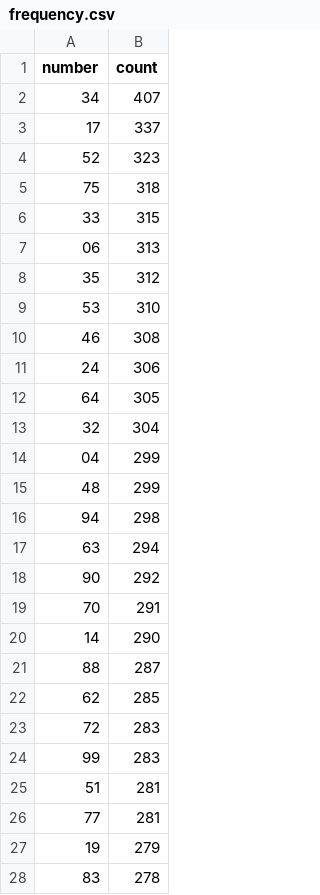
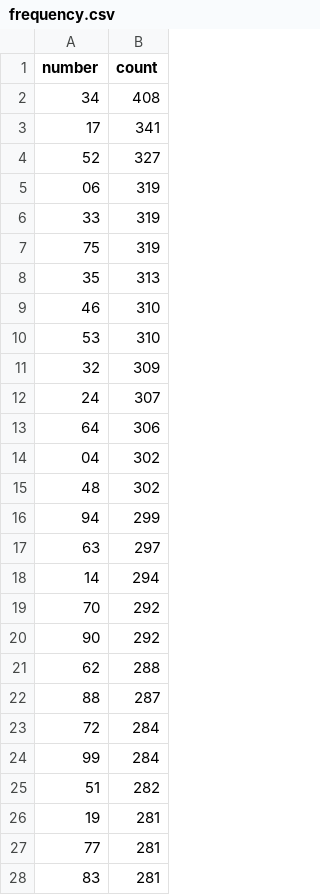
Before and after one commit to kina2711/vn-lottery-xsmb, a CSV file: data/reports/frequency.csv, drawn as a sheet; only a part is shown; the diff covers the shown part only.

```diff
--- a/data/reports/frequency.csv
+++ b/data/reports/frequency.csv
@@ -1,28 +1,28 @@
 number,count
-34,407
-17,337
-52,323
-75,318
-33,315
-06,313
-35,312
+34,408
+17,341
+52,327
+06,319
+33,319
+75,319
+35,313
+46,310
 53,310
-46,308
-24,306
-64,305
-32,304
-04,299
-48,299
-94,298
-63,294
+32,309
+24,307
+64,306
+04,302
+48,302
+94,299
+63,297
+14,294
+70,292
 90,292
-70,291
-14,290
+62,288
 88,287
-62,285
-72,283
-99,283
-51,281
+72,284
+99,284
+51,282
+19,281
 77,281
-19,279
-83,278
+83,281
```
Also changed, not shown: 22 added rows, 22 removed rows and 39 edited cells elsewhere in this file, data/processed/draws.csv, data/reports/days_since_last_seen.csv, 10 other files.
